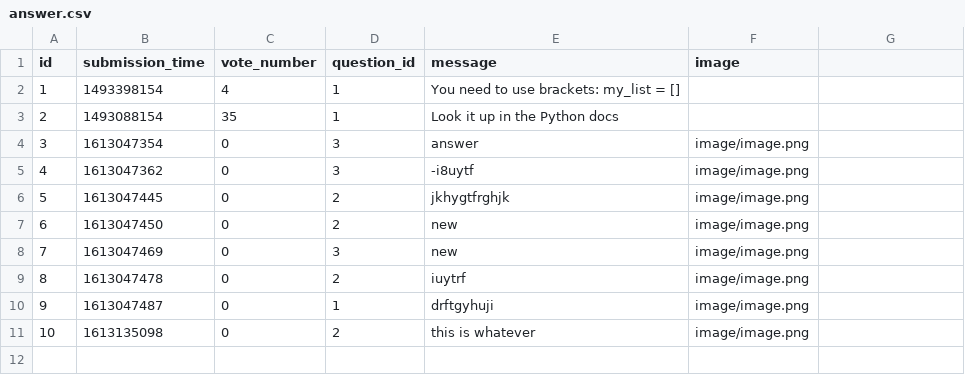
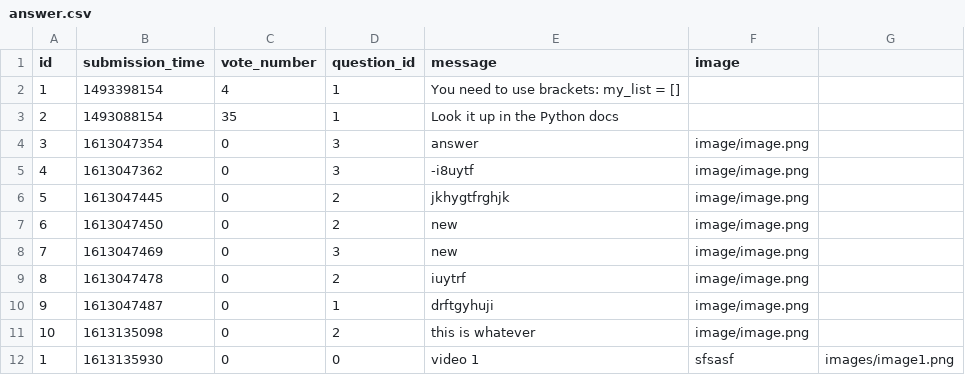
Before and after one commit to ddeer1109/AskMate-python-flask, a CSV file: sample_data/answer.csv, drawn as a sheet; the diff names each change by its address in the sheet, - before the commit and + after, or states it on an @@ line.

```diff
--- a/sample_data/answer.csv
+++ b/sample_data/answer.csv
+row 12: 1 | 1613135930 | 0 | 0 | video 1 | sfsasf | images/image1.png
```
Also changed, not shown: sample_data/question.csv, 3 other files.
